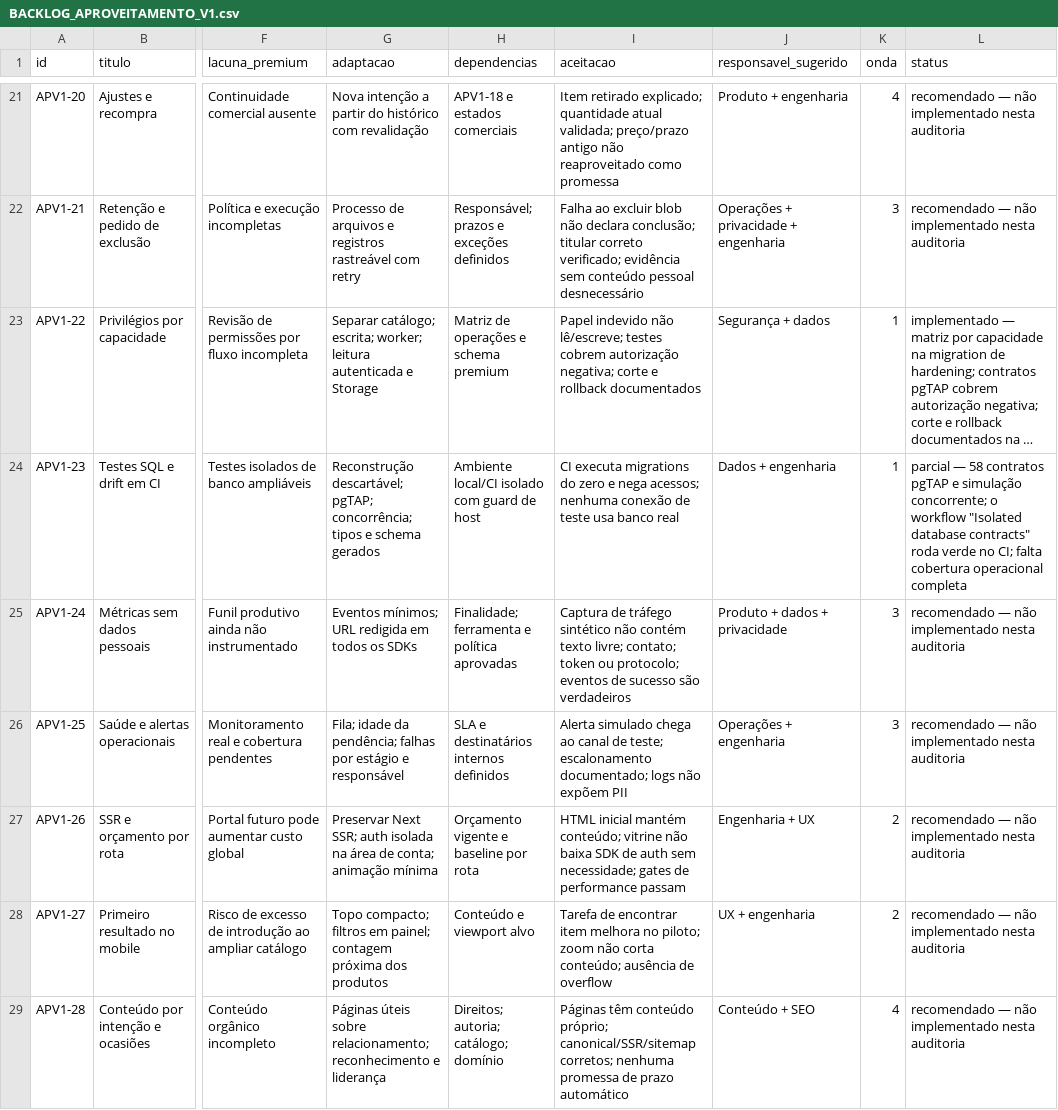
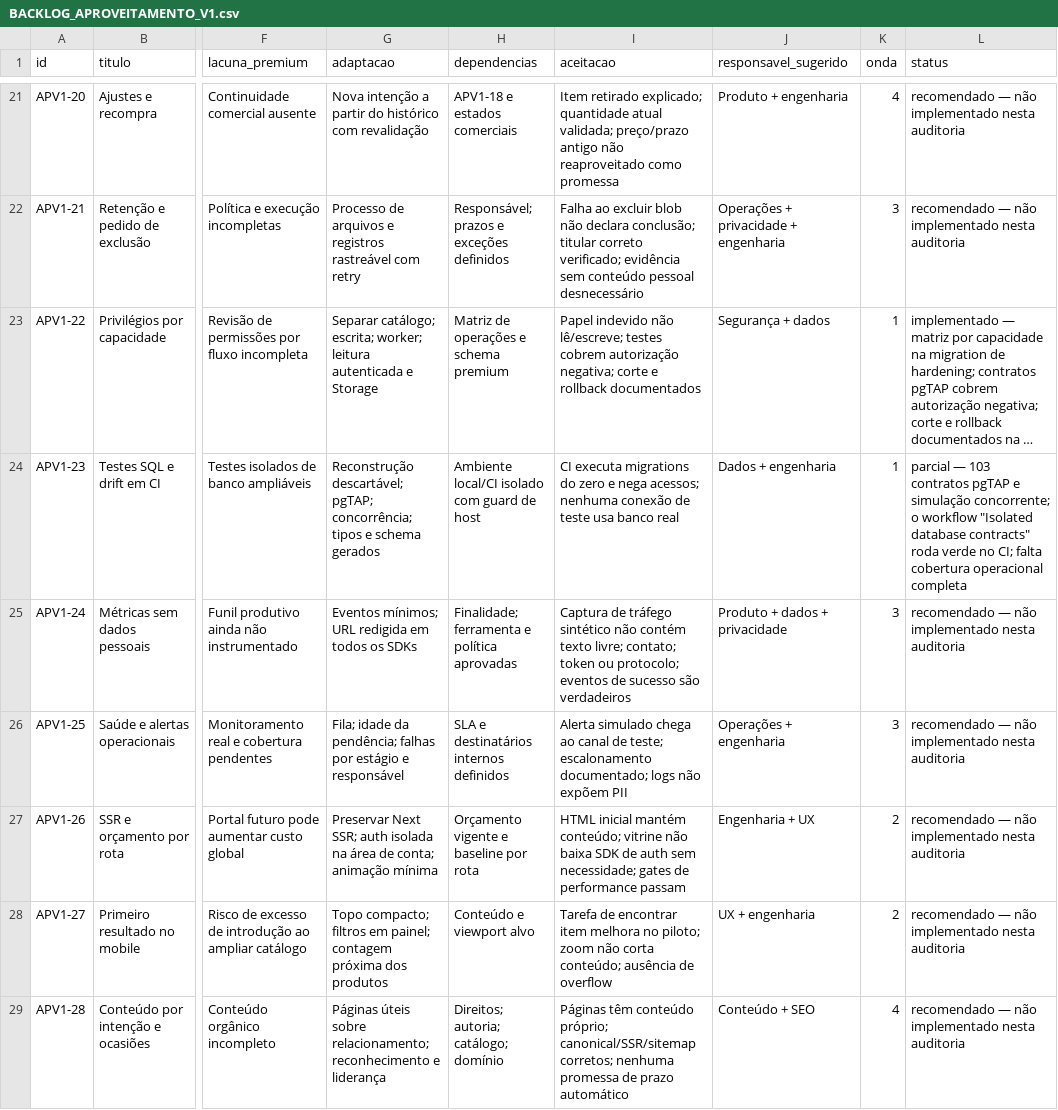
Before and after one commit to adm01-debug/Promo_Brindes_Premium_V1, a CSV file: docs/BACKLOG_APROVEITAMENTO_V1.csv, drawn as a sheet; only a part is shown, gaps mark what is left out; long unchanged cells end in …; the diff names each change by its address in the sheet, - before the commit and + after, or states it on an @@ line.

```diff
--- a/docs/BACKLOG_APROVEITAMENTO_V1.csv
+++ b/docs/BACKLOG_APROVEITAMENTO_V1.csv
-L24 (status): parcial — 58 contratos pgTAP…
+L24 (status): parcial — 103 contratos pgTAP…
```
Also changed, not shown: 6 other files.
